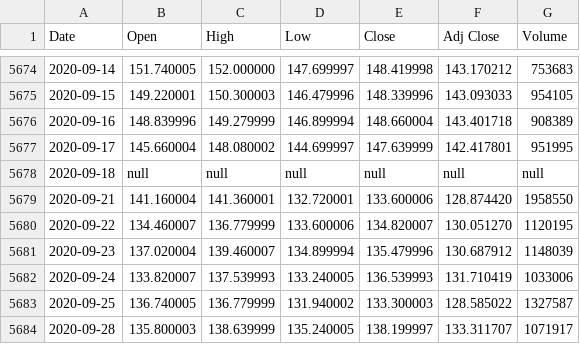
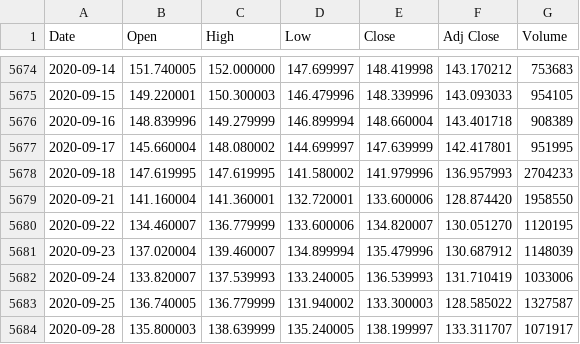
Before and after one commit to loelschlaeger/fHMM, a CSV file: data/vw.csv, drawn as a sheet; only a part is shown, gaps mark what is left out; the diff covers the shown part only.

```diff
--- a/data/vw.csv
+++ b/data/vw.csv
@@ -5677,3 +5677,3 @@ Date,Open,High,Low,Close,Adj Close,Volume
 2020-09-17,145.660004,148.080002,144.699997,147.639999,142.417801,951995
-2020-09-18,null,null,null,null,null,null
+2020-09-18,147.619995,147.619995,141.580002,141.979996,136.957993,2704233
 2020-09-21,141.160004,141.360001,132.720001,133.600006,128.874420,1958550
```
Also changed, not shown: 20 added rows and 9 edited cells elsewhere in this file, 1 other file.
